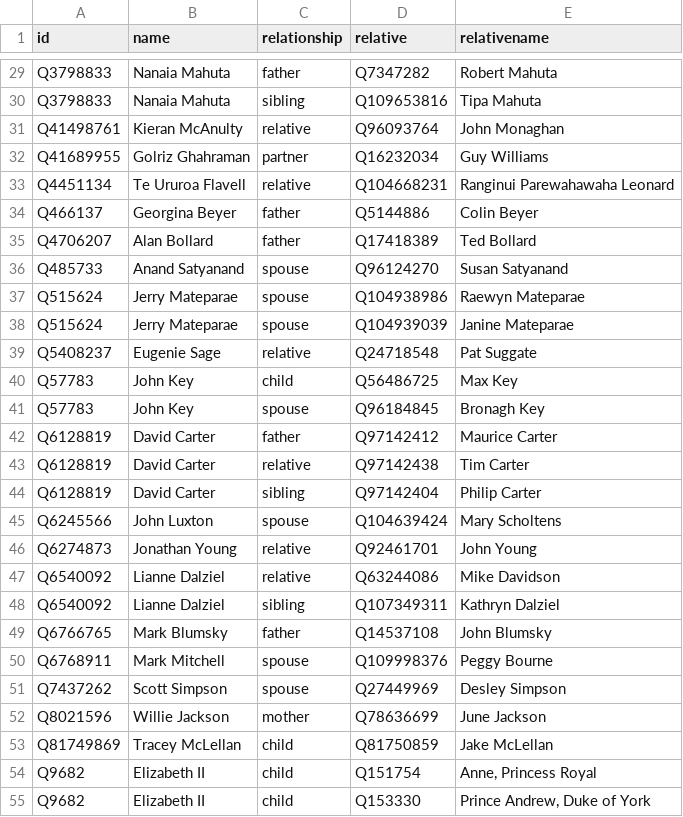
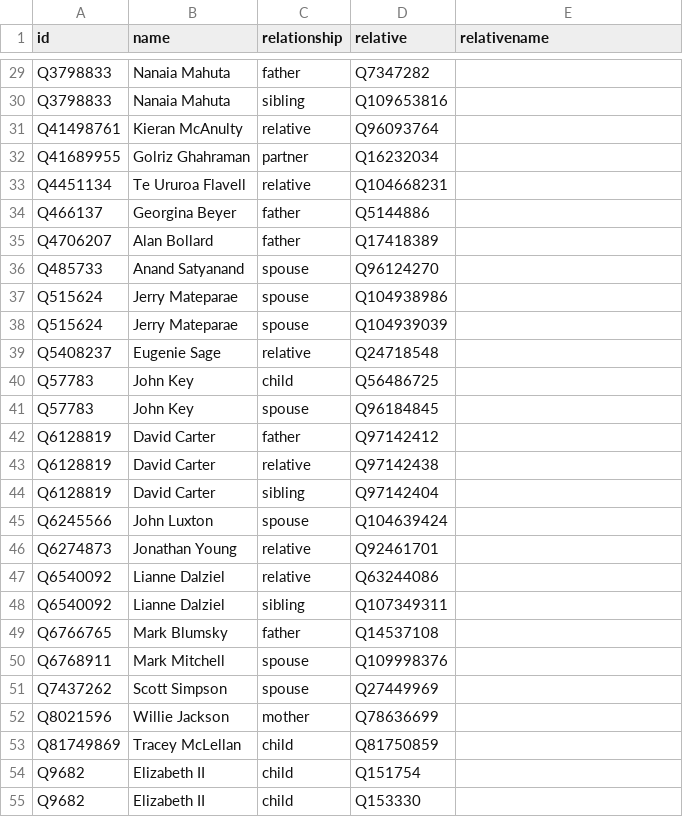
Before and after one commit to every-politician-scrapers/new-zealand-cabinet, a CSV file: html/family.csv, drawn as a sheet; only a part is shown, gaps mark what is left out; the diff covers the shown part only; the diff names each change by its address in the sheet, - before the commit and + after, or states it on an @@ line.

```diff
--- a/html/family.csv
+++ b/html/family.csv
-E29 (relativename): Robert Mahuta
+E29 (relativename): (empty)
-E30 (relativename): Tipa Mahuta
+E30 (relativename): (empty)
-E31 (relativename): John Monaghan
+E31 (relativename): (empty)
-E32 (relativename): Guy Williams
+E32 (relativename): (empty)
-E33 (relativename): Ranginui Parewahawaha Leonard
+E33 (relativename): (empty)
-E34 (relativename): Colin Beyer
+E34 (relativename): (empty)
-E35 (relativename): Ted Bollard
+E35 (relativename): (empty)
-E36 (relativename): Susan Satyanand
+E36 (relativename): (empty)
-E37 (relativename): Raewyn Mateparae
+E37 (relativename): (empty)
-E38 (relativename): Janine Mateparae
+E38 (relativename): (empty)
-E39 (relativename): Pat Suggate
+E39 (relativename): (empty)
-E40 (relativename): Max Key
+E40 (relativename): (empty)
-E41 (relativename): Bronagh Key
+E41 (relativename): (empty)
-E42 (relativename): Maurice Carter
+E42 (relativename): (empty)
-E43 (relativename): Tim Carter
+E43 (relativename): (empty)
-E44 (relativename): Philip Carter
+E44 (relativename): (empty)
-E45 (relativename): Mary Scholtens
+E45 (relativename): (empty)
-E46 (relativename): John Young
+E46 (relativename): (empty)
-E47 (relativename): Mike Davidson
+E47 (relativename): (empty)
-E48 (relativename): Kathryn Dalziel
+E48 (relativename): (empty)
-E49 (relativename): John Blumsky
+E49 (relativename): (empty)
-E50 (relativename): Peggy Bourne
+E50 (relativename): (empty)
-E51 (relativename): Desley Simpson
+E51 (relativename): (empty)
-E52 (relativename): June Jackson
+E52 (relativename): (empty)
-E53 (relativename): Jake McLellan
+E53 (relativename): (empty)
-E54 (relativename): Anne, Princess Royal
+E54 (relativename): (empty)
-E55 (relativename): Prince Andrew, Duke of York
+E55 (relativename): (empty)
```
Also changed, not shown: 35 edited cells elsewhere in this file.
